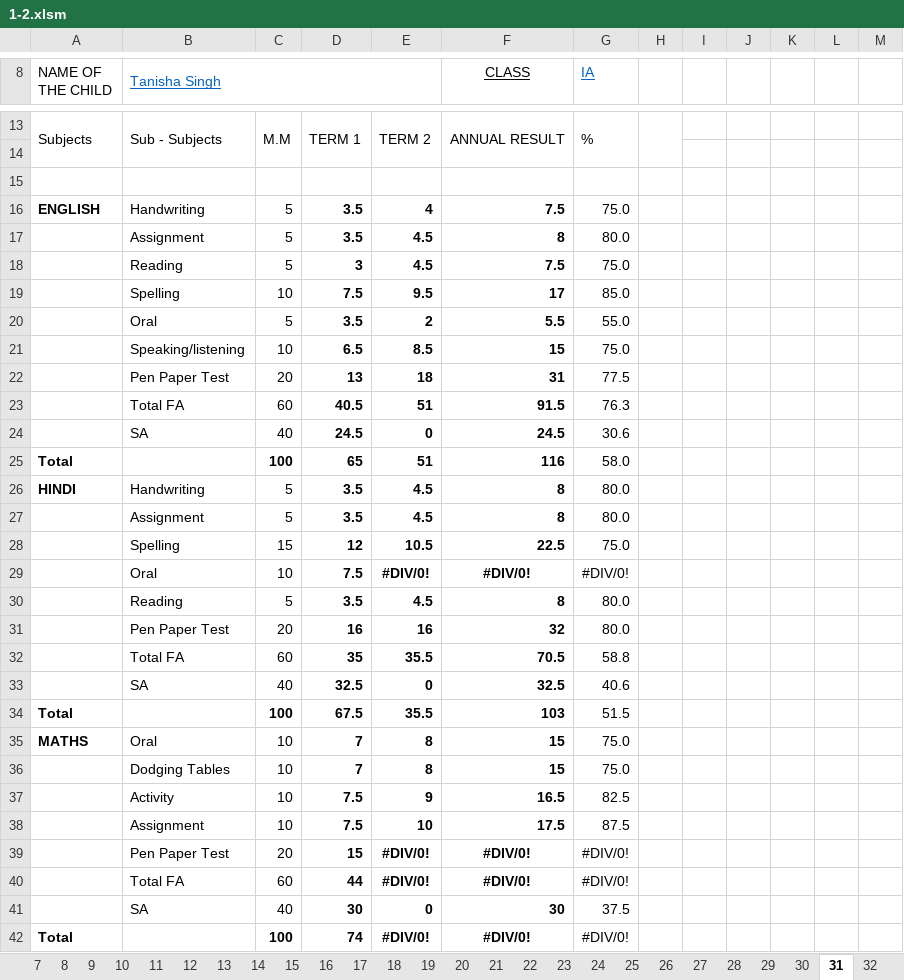
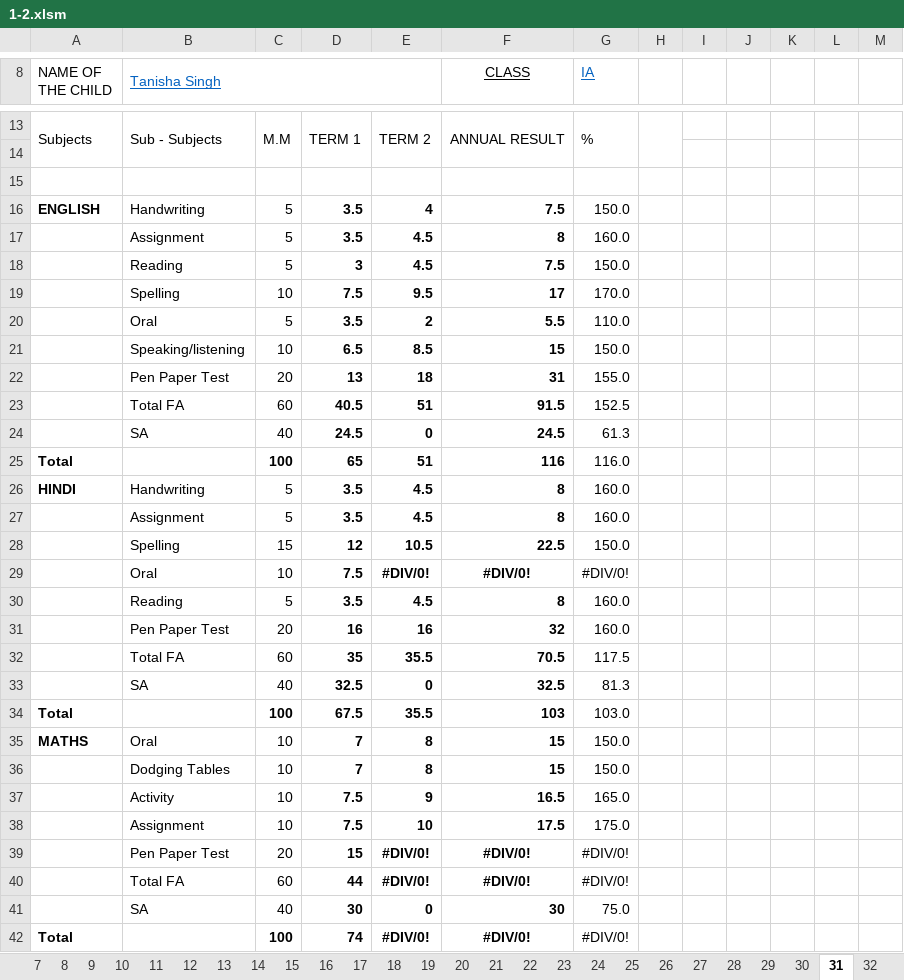
Before and after one commit to Ridhwanluthra/auto_school_report_card, an Excel workbook: term_2_work/macro_enabled_after_formatting_fixes/1-2.xlsm, sheet 31, drawn as a sheet; only a part is shown, gaps mark what is left out; values as stored, in another font and other column widths than the file's, no borders; charts and pictures not drawn; the diff covers the shown part only; the diff names each change by its address in the sheet, - before the commit and + after, or states it on an @@ line.

```diff
--- a/term_2_work/macro_enabled_after_formatting_fixes/1-2.xlsm (sheet 31)
+++ b/term_2_work/macro_enabled_after_formatting_fixes/1-2.xlsm (sheet 31)
-G16 (IA): 75.0
+G16 (IA): 150.0
-G17 (IA): 80.0
+G17 (IA): 160.0
-G18 (IA): 75.0
+G18 (IA): 150.0
-G19 (IA): 85.0
+G19 (IA): 170.0
-G20 (IA): 55.0
+G20 (IA): 110.0
-G21 (IA): 75.0
+G21 (IA): 150.0
-G22 (IA): 77.5
+G22 (IA): 155.0
-G23 (IA): 76.3
+G23 (IA): 152.5
-G24 (IA): 30.6
+G24 (IA): 61.3
-G25 (IA): 58.0
+G25 (IA): 116.0
-G26:G27 (IA): 80.0
+G26:G27 (IA): 160.0
-G28 (IA): 75.0
+G28 (IA): 150.0
-G30:G31 (IA): 80.0
+G30:G31 (IA): 160.0
-G32 (IA): 58.8
+G32 (IA): 117.5
-G33 (IA): 40.6
+G33 (IA): 81.3
-G34 (IA): 51.5
+G34 (IA): 103.0
-G35:G36 (IA): 75.0
+G35:G36 (IA): 150.0
-G37 (IA): 82.5
+G37 (IA): 165.0
-G38 (IA): 87.5
+G38 (IA): 175.0
-G41 (IA): 37.5
+G41 (IA): 75.0
```
Also changed, not shown: 18 edited cells and cell formats elsewhere in this sheet, sheet 2, sheet 24, sheet 15, sheet 8, sheet 28, sheet 19, 27 more sheets, formulas that keep their value, 1 other file.
